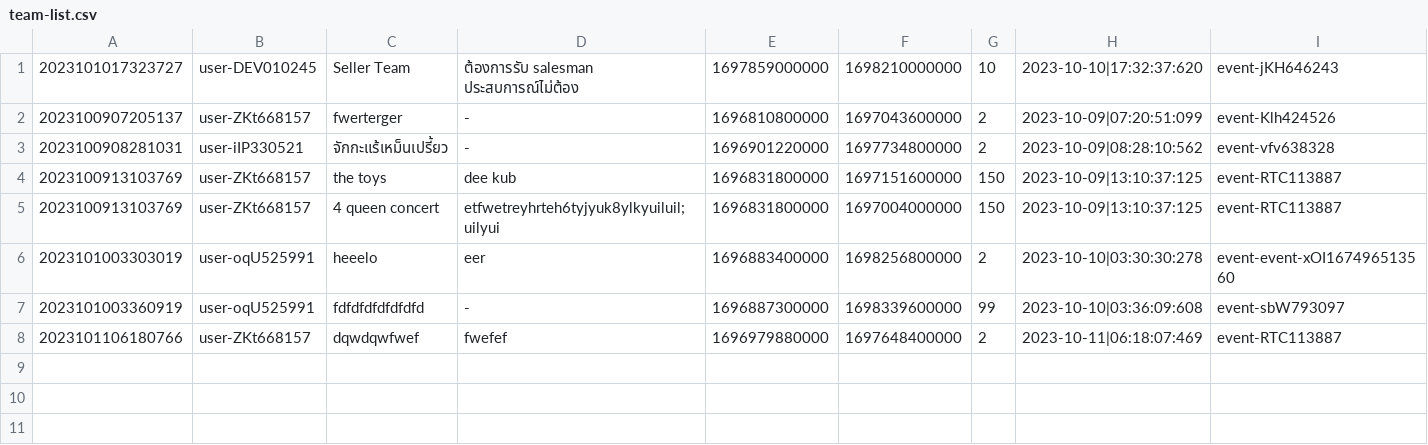
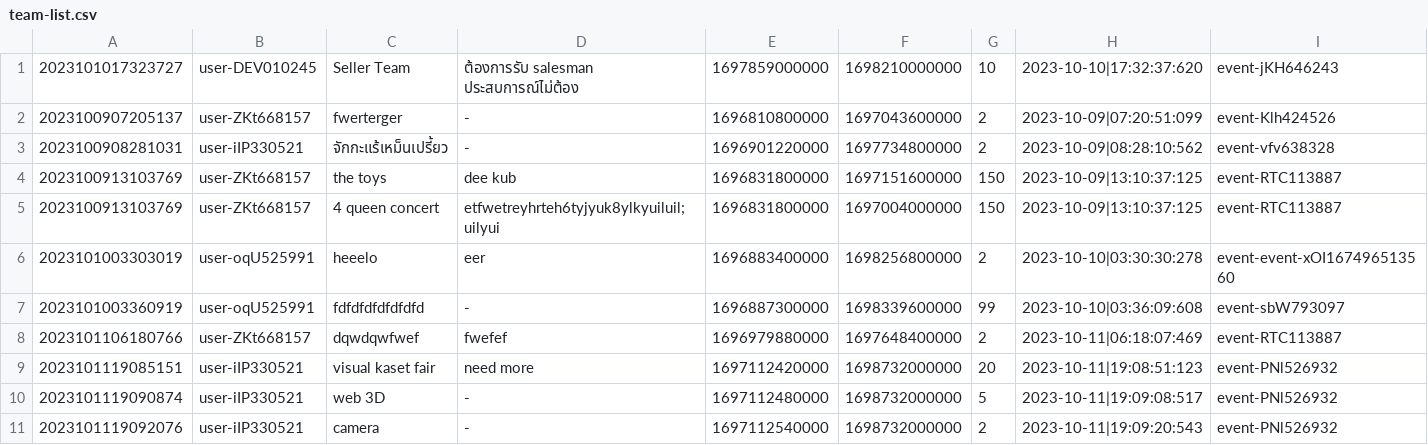
Before and after one commit to Homiez09/plasom-reunion, a CSV file: data/team-list.csv, drawn as a sheet.

```diff
--- a/data/team-list.csv
+++ b/data/team-list.csv
@@ -8 +8,4 @@
 2023101106180766,user-ZKt668157,dqwdqwfwef,fwefef,1696979880000,1697648400000,2,2023-10-11|06:18:07:469,event-RTC113887
+2023101119085151,user-iIP330521,visual kaset fair,need more,1697112420000,1698732000000,20,2023-10-11|19:08:51:123,event-PNl526932
+2023101119090874,user-iIP330521,web 3D,-,1697112480000,1698732000000,5,2023-10-11|19:09:08:517,event-PNl526932
+2023101119092076,user-iIP330521,camera,-,1697112540000,1698732000000,2,2023-10-11|19:09:20:543,event-PNl526932
```
Also changed, not shown: data/event-activity-list.csv, data/event-list.csv, 9 other files.
